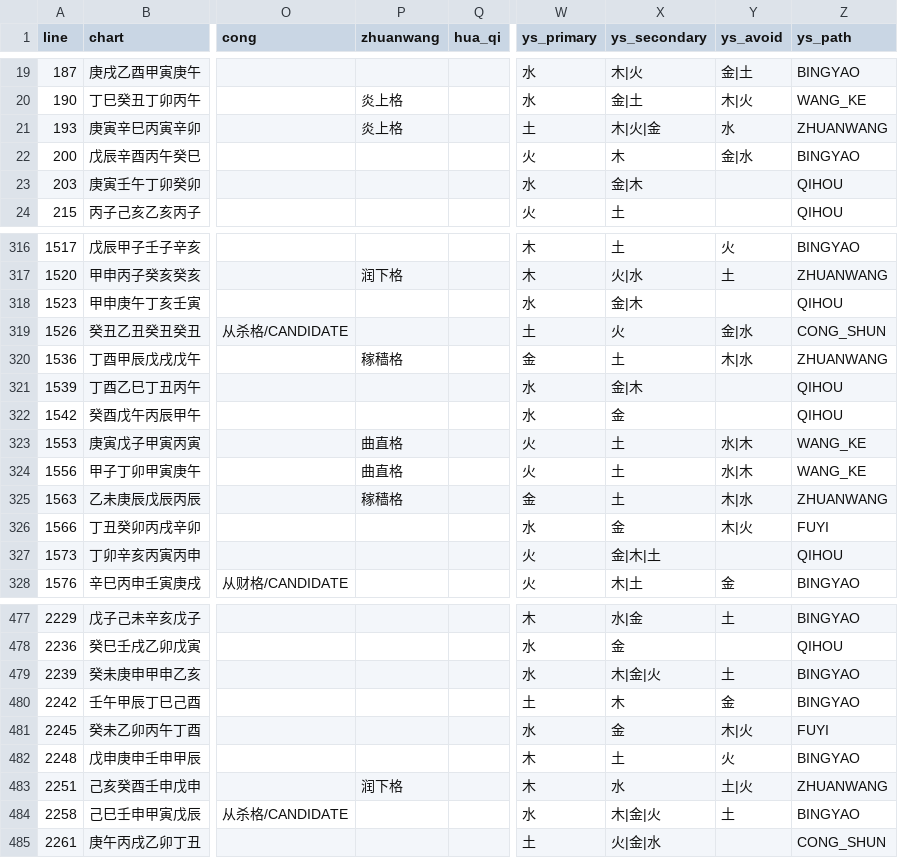
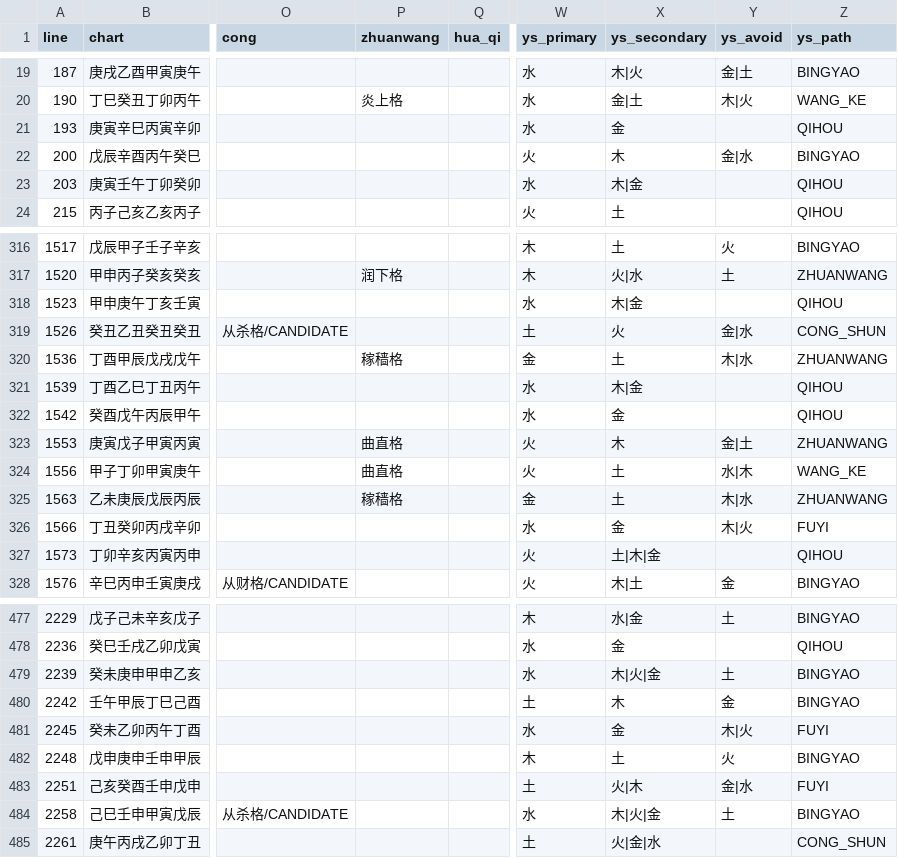
Before and after one commit to ZQMMING/wisdom, a CSV file: scripts/dts_513_output.csv, drawn as a sheet; only a part is shown, gaps mark what is left out; the diff covers the shown part only; the diff names each change by its address in the sheet, - before the commit and + after, or states it on an @@ line.

Commit message:
feat(ziping): 印旺非专旺回正格+曲直印月官绝顺用+应期虚官不犯
- special_pattern: 无比劫方局、比劫纯本气<=1而印本气成势(>=3)=母旺子相印旺正格身旺任官, 不判一行专旺(阳干长生寄印母之宫如壬生申, 申本气金印不作水比劫成方); DTS L2251 金印3水纯根1, 任注喜土火官杀科甲, 非润下
- yongshen: 曲直CANDIDATE官杀根绝(临绝、财虚不生官)而印星当令旺, 食伤透寒木向阳归顺用(比劫化印为喜, 不忌比劫), 修L1553卯运泄水生火科甲
- dayun_align: 虚官不犯(对称虚喜犯旺), 专旺顺用(非两气)运干官杀复合tier0无根、运支为比劫/印生扶本方且非新会局化神, 虚官坐本方绝/被化不克旺, 干降闲以支喜主导; 坐食伤(伤官见官混局L360庚午降职)、会局化神虚干无依(L366壬寅)不适用
- 大运外部对齐 216/275=78.5% -> 218/272=80.1%(dis59->54); 47双100/73宽松100/golden67/86零失败
- 证伪回退: 喜用运支冲拔修饰(tier不含天干生扶通关, 旺神发去病吉被误判, 74%); 专旺印喜一刀切(误伤L965申印冲寅食伤)

```diff
--- a/scripts/dts_513_output.csv
+++ b/scripts/dts_513_output.csv
-P21 (zhuanwang): 炎上格
+P21 (zhuanwang): (empty)
-W21 (ys_primary): 土
+W21 (ys_primary): 水
-X21 (ys_secondary): 木|火|金
+X21 (ys_secondary): 金
-Y21 (ys_avoid): 水
+Y21 (ys_avoid): (empty)
-Z21 (ys_path): ZHUANWANG
+Z21 (ys_path): QIHOU
-X23 (ys_secondary): 金|木
+X23 (ys_secondary): 木|金
-X318 (ys_secondary): 金|木
+X318 (ys_secondary): 木|金
-X321 (ys_secondary): 金|木
+X321 (ys_secondary): 木|金
-X323 (ys_secondary): 土
+X323 (ys_secondary): 木
-Y323 (ys_avoid): 水|木
+Y323 (ys_avoid): 金|土
-Z323 (ys_path): WANG_KE
+Z323 (ys_path): ZHUANWANG
-X327 (ys_secondary): 金|木|土
+X327 (ys_secondary): 土|木|金
-X479 (ys_secondary): 木|金|火
+X479 (ys_secondary): 木|火|金
-P483 (zhuanwang): 润下格
+P483 (zhuanwang): (empty)
-W483 (ys_primary): 木
+W483 (ys_primary): 土
-X483 (ys_secondary): 水
+X483 (ys_secondary): 火|木
-Y483 (ys_avoid): 土|火
+Y483 (ys_avoid): 金|水
-Z483 (ys_path): ZHUANWANG
+Z483 (ys_path): FUYI
-X484 (ys_secondary): 木|金|火
+X484 (ys_secondary): 木|火|金
```
Also changed, not shown: 26 edited cells elsewhere in this file, 3 other files.
